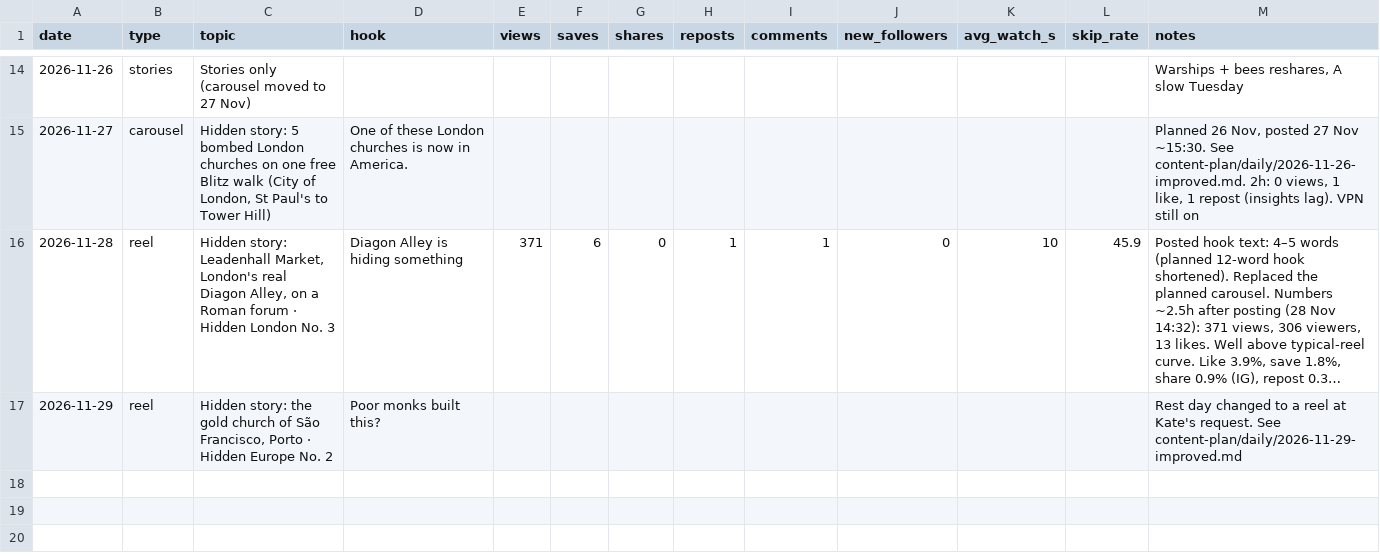
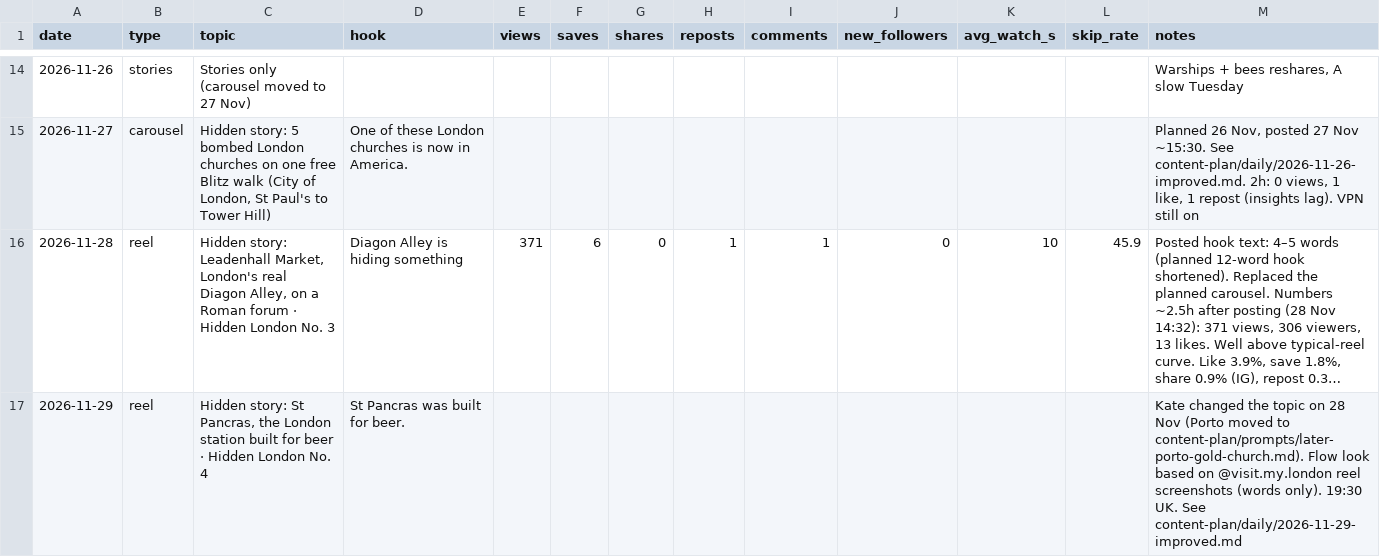
Before and after one commit to kateneo1026-bit/Kate-neo, a CSV file: tracking/results.csv, drawn as a sheet; only a part is shown, gaps mark what is left out; long unchanged cells end in …; the diff names each change by its address in the sheet, - before the commit and + after, or states it on an @@ line.

```diff
--- a/tracking/results.csv
+++ b/tracking/results.csv
-C17 (topic): Hidden story: the gold church of São Francisco, Porto · Hidden Europe No. 2
+C17 (topic): Hidden story: St Pancras, the London station built for beer · Hidden London No. 4
-D17 (hook): Poor monks built this?
+D17 (hook): St Pancras was built for beer.
-M17 (notes): Rest day changed to a reel at Kate's request. See content-plan/daily/2026-11-29-improved.md
+M17 (notes): Kate changed the topic on 28 Nov (Porto moved to content-plan/prompts/later-porto-gold-church.md). Flow look based on @visit.my.london reel screenshots (words only). 19:30 UK. See content-plan/daily/2026-11-29-improved.md
```
Also changed, not shown: 2 other files.
